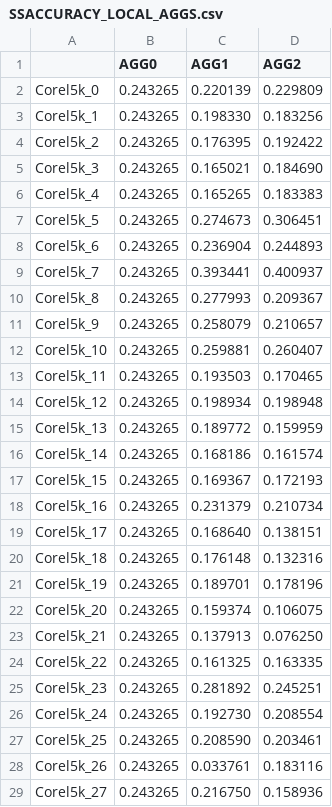
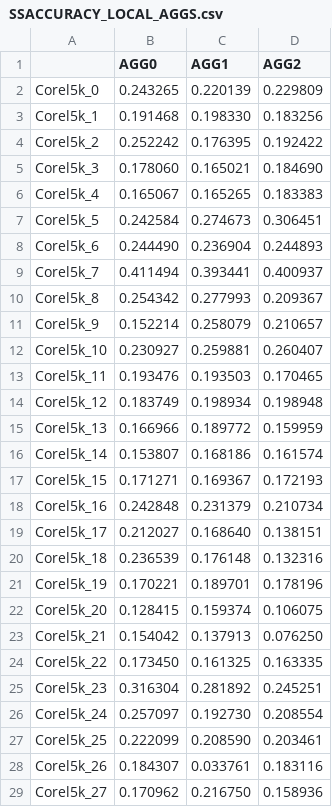
Before and after one commit to daviddb11/MLFedAvg, a CSV file: Estadísticas/SSACCURACY_LOCAL_AGGS.csv, drawn as a sheet; only a part is shown; the diff covers the shown part only.

```diff
--- a/Estadísticas/SSACCURACY_LOCAL_AGGS.csv
+++ b/Estadísticas/SSACCURACY_LOCAL_AGGS.csv
@@ -3,27 +3,27 @@ Corel5k_0;0.243265;0.220139;0.229809
-Corel5k_1;0.243265;0.198330;0.183256
-Corel5k_2;0.243265;0.176395;0.192422
-Corel5k_3;0.243265;0.165021;0.184690
-Corel5k_4;0.243265;0.165265;0.183383
-Corel5k_5;0.243265;0.274673;0.306451
-Corel5k_6;0.243265;0.236904;0.244893
-Corel5k_7;0.243265;0.393441;0.400937
-Corel5k_8;0.243265;0.277993;0.209367
-Corel5k_9;0.243265;0.258079;0.210657
-Corel5k_10;0.243265;0.259881;0.260407
-Corel5k_11;0.243265;0.193503;0.170465
-Corel5k_12;0.243265;0.198934;0.198948
-Corel5k_13;0.243265;0.189772;0.159959
-Corel5k_14;0.243265;0.168186;0.161574
-Corel5k_15;0.243265;0.169367;0.172193
-Corel5k_16;0.243265;0.231379;0.210734
-Corel5k_17;0.243265;0.168640;0.138151
-Corel5k_18;0.243265;0.176148;0.132316
-Corel5k_19;0.243265;0.189701;0.178196
-Corel5k_20;0.243265;0.159374;0.106075
-Corel5k_21;0.243265;0.137913;0.076250
-Corel5k_22;0.243265;0.161325;0.163335
-Corel5k_23;0.243265;0.281892;0.245251
-Corel5k_24;0.243265;0.192730;0.208554
-Corel5k_25;0.243265;0.208590;0.203461
-Corel5k_26;0.243265;0.033761;0.183116
-Corel5k_27;0.243265;0.216750;0.158936
+Corel5k_1;0.191468;0.198330;0.183256;;;;
+Corel5k_2;0.252242;0.176395;0.192422;;;;
+Corel5k_3;0.178060;0.165021;0.184690;;;;
+Corel5k_4;0.165067;0.165265;0.183383;;;;
+Corel5k_5;0.242584;0.274673;0.306451;;;;
+Corel5k_6;0.244490;0.236904;0.244893;;;;
+Corel5k_7;0.411494;0.393441;0.400937;;;;
+Corel5k_8;0.254342;0.277993;0.209367;;;;
+Corel5k_9;0.152214;0.258079;0.210657;;;;
+Corel5k_10;0.230927;0.259881;0.260407;;;;
+Corel5k_11;0.193476;0.193503;0.170465;;;;
+Corel5k_12;0.183749;0.198934;0.198948;;;;
+Corel5k_13;0.166966;0.189772;0.159959;;;;
+Corel5k_14;0.153807;0.168186;0.161574;;;;
+Corel5k_15;0.171271;0.169367;0.172193;;;;
+Corel5k_16;0.242848;0.231379;0.210734;;;;
+Corel5k_17;0.212027;0.168640;0.138151;;;;
+Corel5k_18;0.236539;0.176148;0.132316;;;;
+Corel5k_19;0.170221;0.189701;0.178196;;;;
+Corel5k_20;0.128415;0.159374;0.106075;;;;
+Corel5k_21;0.154042;0.137913;0.076250;;;;
+Corel5k_22;0.173450;0.161325;0.163335;;;;
+Corel5k_23;0.316304;0.281892;0.245251;;;;
+Corel5k_24;0.257097;0.192730;0.208554;;;;
+Corel5k_25;0.222099;0.208590;0.203461;;;;
+Corel5k_26;0.184307;0.033761;0.183116;;;;
+Corel5k_27;0.170962;0.216750;0.158936;;;;
```
Also changed, not shown: 151 edited cells elsewhere in this file, 1 other file.
